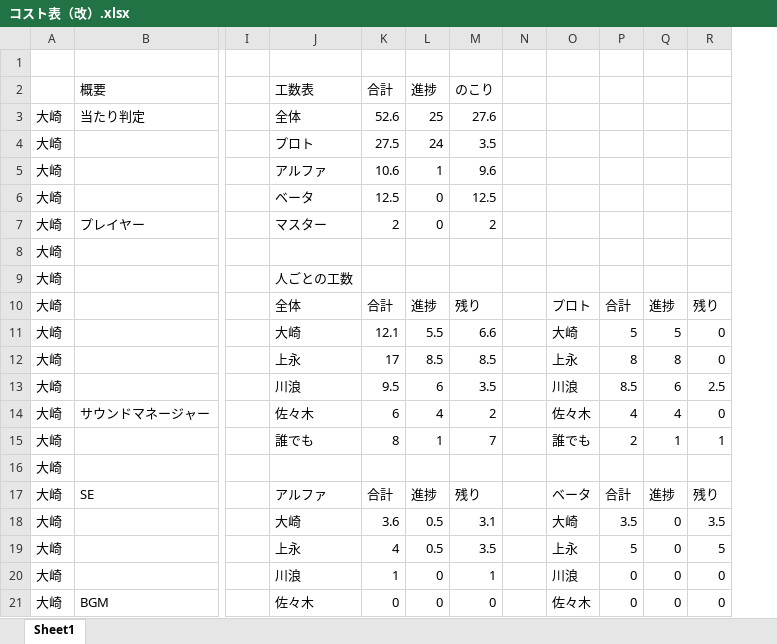
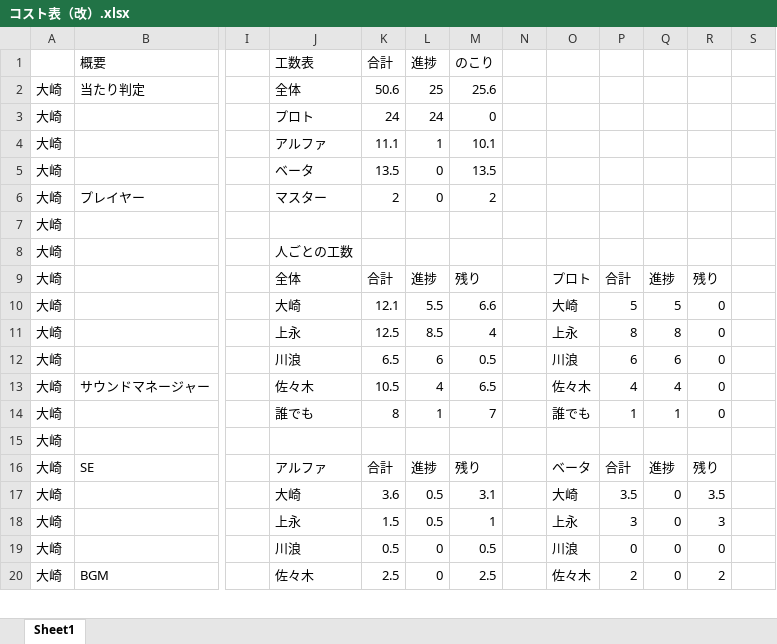
Before and after one commit to Tiger5286/Fall3, an Excel workbook: コスト表（改）.xlsx, sheet Sheet1, drawn as a sheet; only a part is shown, gaps mark what is left out; values as stored, in another font and other column widths than the file's, no cell formats; removed rows and columns are numbered as before the commit, all else as after; rows hold the shown columns only; the diff covers the shown part only; the diff names each change by its address in the sheet, - before the commit and + after, or states it on an @@ line.

```diff
--- a/コスト表（改）.xlsx (sheet Sheet1)
+++ b/コスト表（改）.xlsx (sheet Sheet1)
-column N, empty
+column N, empty
+column S, empty
-row 1: (empty)
-K2 (合計): 52.6
+K2 (合計): 50.6
-M2 (のこり): 27.6
+M2 (のこり): 25.6
-K3 (合計): 27.5
+K3 (合計): 24
-M3 (のこり): 3.5
+M3 (のこり): 0
-K4 (合計): 10.6
+K4 (合計): 11.1
-M4 (のこり): 9.6
+M4 (のこり): 10.1
-K5 (合計): 12.5
+K5 (合計): 13.5
-M5 (のこり): 12.5
+M5 (のこり): 13.5
-K11 (合計): 17
+K11 (合計): 12.5
-M11 (のこり): 8.5
+M11 (のこり): 4
-K12 (合計): 9.5
+K12 (合計): 6.5
-M12 (のこり): 3.5
+M12 (のこり): 0.5
-P12: 8.5
+P12: 6
-R12: 2.5
+R12: 0
-K13 (合計): 6
+K13 (合計): 10.5
-M13 (のこり): 2
+M13 (のこり): 6.5
-P14: 2
+P14: 1
-R14: 1
+R14: 0
-K18 (合計): 4
+K18 (合計): 1.5
-M18 (のこり): 3.5
+M18 (のこり): 1
-P18: 5
+P18: 3
-R18: 5
+R18: 3
-K19 (合計): 1
+K19 (合計): 0.5
-M19 (のこり): 1
+M19 (のこり): 0.5
-K20 (合計): 0
+K20 (合計): 2.5
-M20 (のこり): 0
+M20 (のこり): 2.5
-P20: 0
+P20: 2
-R20: 0
+R20: 2
```
Also changed, not shown: 1 added row, 3 removed rows and 82 edited cells elsewhere in this sheet, cell formats, formulas that keep their value, 1 other file.
